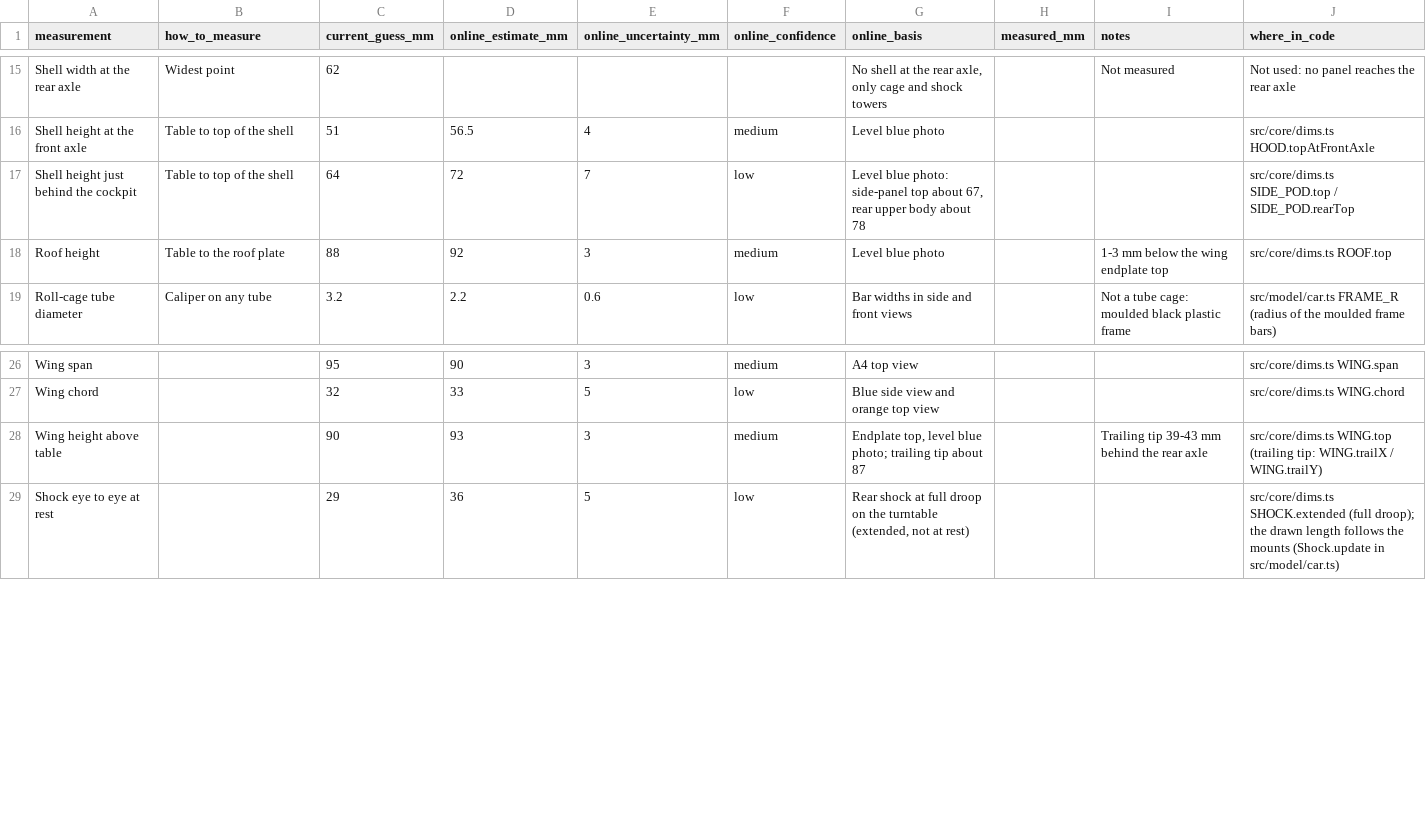
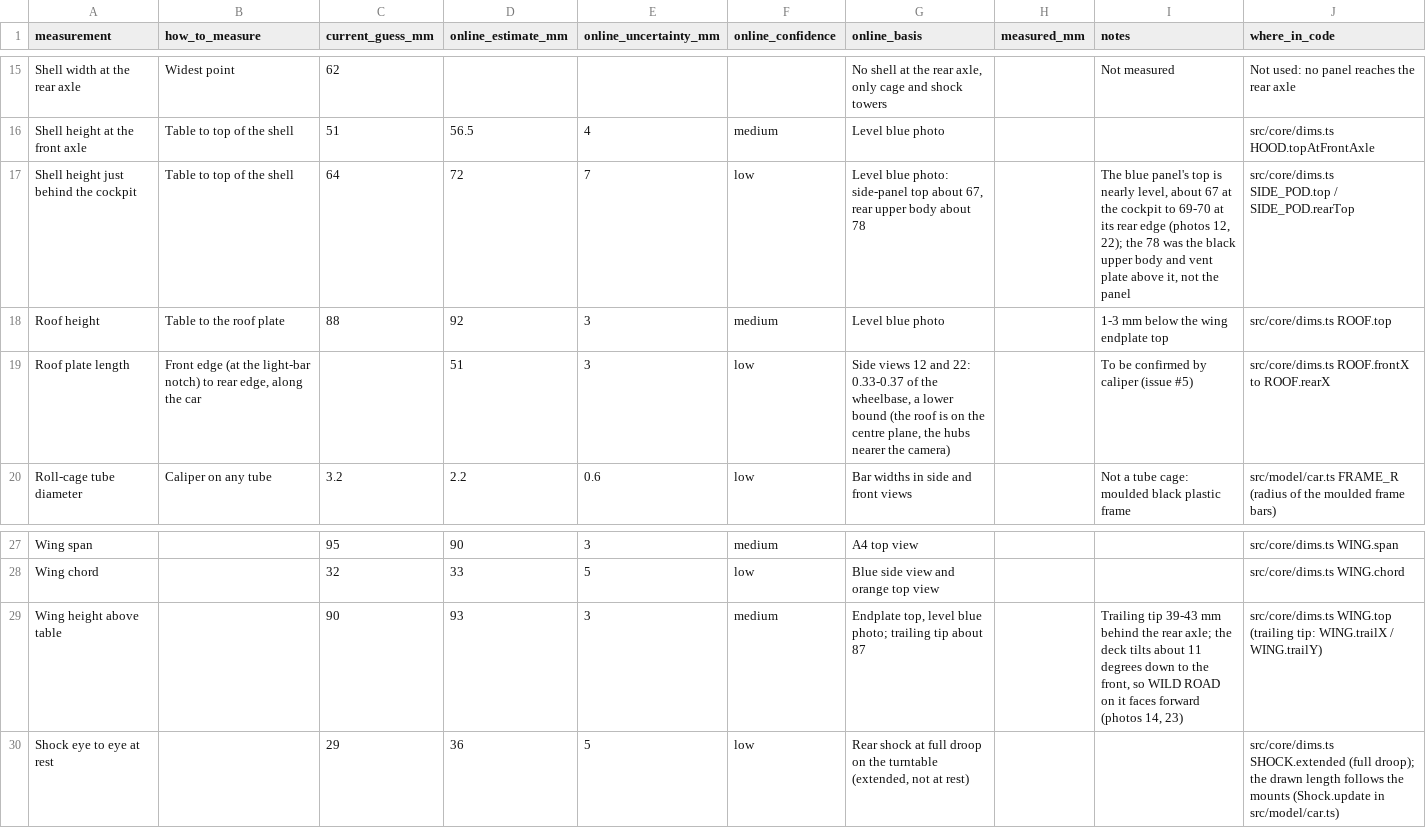
Before and after one commit to harell/buggy, a CSV file: research/measurements.csv, drawn as a sheet; only a part is shown, gaps mark what is left out.

```diff
--- a/research/measurements.csv
+++ b/research/measurements.csv
@@ -16,4 +16,5 @@ Shell width at the rear axle,Widest point,62,,,,"No shell at the rear axle, only
 Shell height at the front axle,Table to top of the shell,51,56.5,4,medium,Level blue photo,,,src/core/dims.ts HOOD.topAtFrontAxle
-Shell height just behind the cockpit,Table to top of the shell,64,72,7,low,"Level blue photo: side-panel top about 67, rear upper body about 78",,,src/core/dims.ts SIDE_POD.top / SIDE_POD.rearTop
+Shell height just behind the cockpit,Table to top of the shell,64,72,7,low,"Level blue photo: side-panel top about 67, rear upper body about 78",,"The blue panel's top is nearly level, about 67 at the cockpit to 69-70 at its rear edge (photos 12, 22); the 78 was the black upper body and vent plate above it, not the panel",src/core/dims.ts SIDE_POD.top / SIDE_POD.rearTop
 Roof height,Table to the roof plate,88,92,3,medium,Level blue photo,,1-3 mm below the wing endplate top,src/core/dims.ts ROOF.top
+Roof plate length,"Front edge (at the light-bar notch) to rear edge, along the car",,51,3,low,"Side views 12 and 22: 0.33-0.37 of the wheelbase, a lower bound (the roof is on the centre plane, the hubs nearer the camera)",,To be confirmed by caliper (issue #5),src/core/dims.ts ROOF.frontX to ROOF.rearX
 Roll-cage tube diameter,Caliper on any tube,3.2,2.2,0.6,low,Bar widths in side and front views,,Not a tube cage: moulded black plastic frame,src/model/car.ts FRAME_R (radius of the moulded frame bars)
@@ -27,3 +28,3 @@ Wing span,,95,90,3,medium,A4 top view,,,src/core/dims.ts WING.span
 Wing chord,,32,33,5,low,Blue side view and orange top view,,,src/core/dims.ts WING.chord
-Wing height above table,,90,93,3,medium,"Endplate top, level blue photo; trailing tip about 87",,Trailing tip 39-43 mm behind the rear axle,src/core/dims.ts WING.top (trailing tip: WING.trailX / WING.trailY)
+Wing height above table,,90,93,3,medium,"Endplate top, level blue photo; trailing tip about 87",,"Trailing tip 39-43 mm behind the rear axle; the deck tilts about 11 degrees down to the front, so WILD ROAD on it faces forward (photos 14, 23)",src/core/dims.ts WING.top (trailing tip: WING.trailX / WING.trailY)
 Shock eye to eye at rest,,29,36,5,low,"Rear shock at full droop on the turntable (extended, not at rest)",,,src/core/dims.ts SHOCK.extended (full droop); the drawn length follows the mounts (Shock.update in src/model/car.ts)
```
Also changed, not shown: 10 other files.
